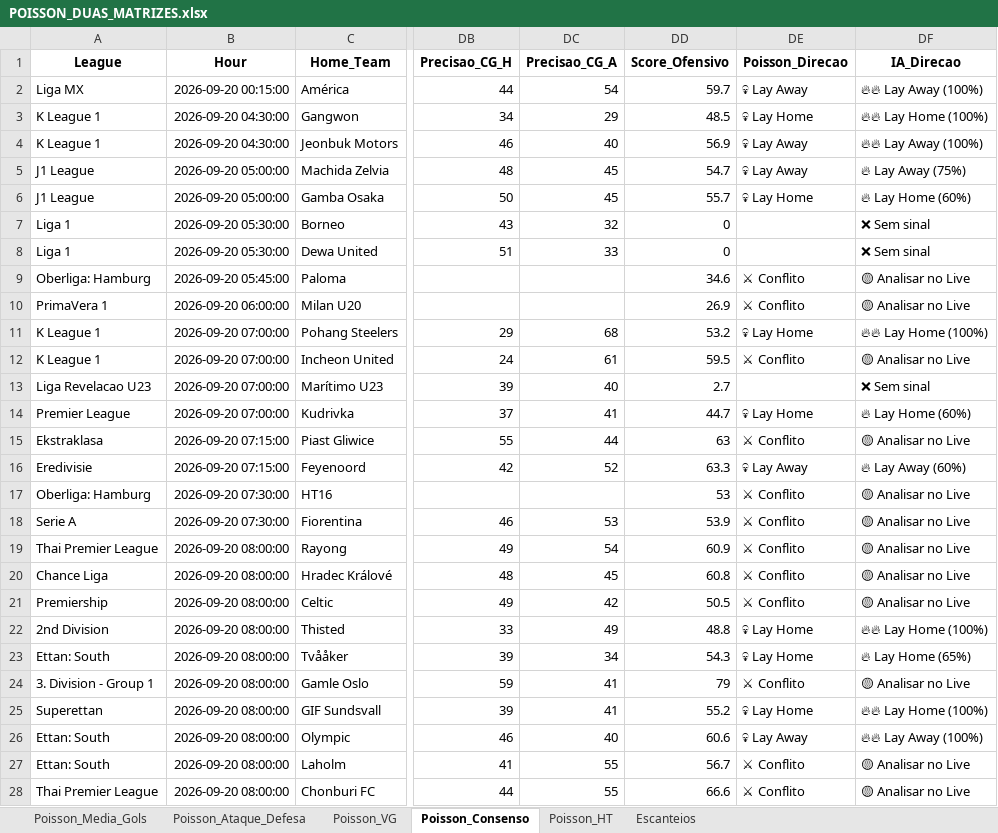
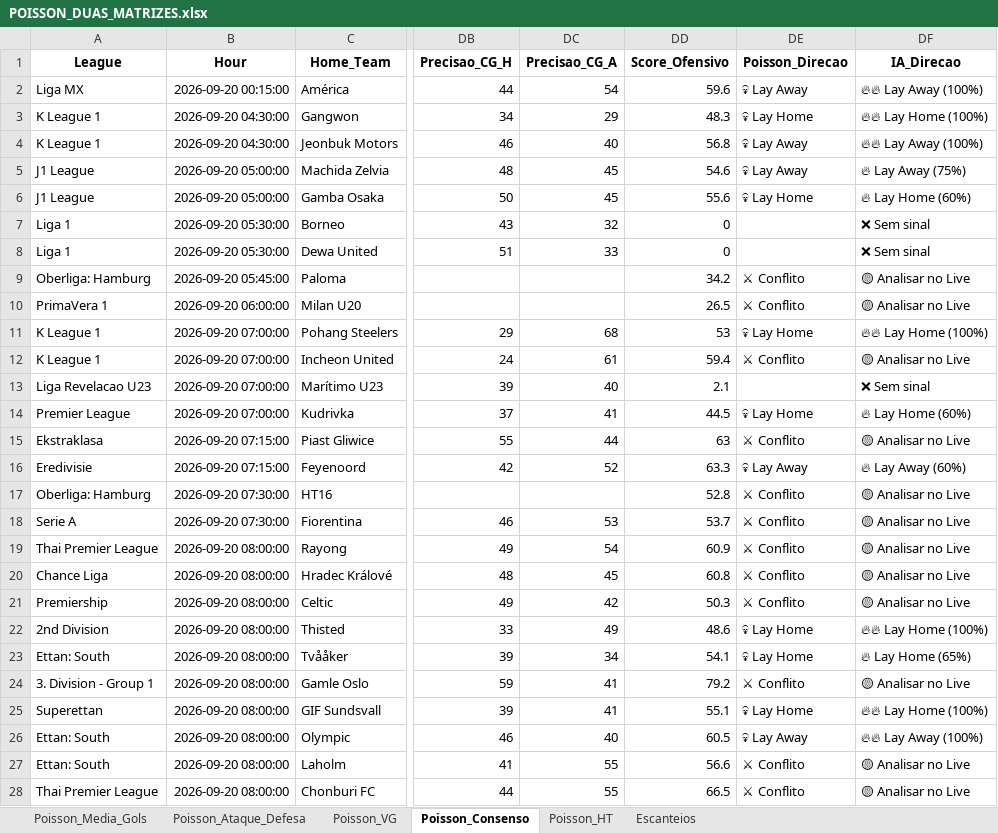
Before and after one commit to AndersonSS91-DEV/Skynet-V18, an Excel workbook: data/POISSON_DUAS_MATRIZES.xlsx, sheet Poisson_Consenso, drawn as a sheet; only a part is shown, gaps mark what is left out; values as stored, in another font and other column widths than the file's, no borders; the diff covers the shown part only; the diff names each change by its address in the sheet, - before the commit and + after, or states it on an @@ line.

```diff
--- a/data/POISSON_DUAS_MATRIZES.xlsx (sheet Poisson_Consenso)
+++ b/data/POISSON_DUAS_MATRIZES.xlsx (sheet Poisson_Consenso)
-DD2 (Score_Ofensivo): 59.7
+DD2 (Score_Ofensivo): 59.6
-DD3 (Score_Ofensivo): 48.5
+DD3 (Score_Ofensivo): 48.3
-DD4 (Score_Ofensivo): 56.9
+DD4 (Score_Ofensivo): 56.8
-DD5 (Score_Ofensivo): 54.7
+DD5 (Score_Ofensivo): 54.6
-DD6 (Score_Ofensivo): 55.7
+DD6 (Score_Ofensivo): 55.6
-DD9 (Score_Ofensivo): 34.6
+DD9 (Score_Ofensivo): 34.2
-DD10 (Score_Ofensivo): 26.9
+DD10 (Score_Ofensivo): 26.5
-DD11 (Score_Ofensivo): 53.2
+DD11 (Score_Ofensivo): 53
-DD12 (Score_Ofensivo): 59.5
+DD12 (Score_Ofensivo): 59.4
-DD13 (Score_Ofensivo): 2.7
+DD13 (Score_Ofensivo): 2.1
-DD14 (Score_Ofensivo): 44.7
+DD14 (Score_Ofensivo): 44.5
-DD17 (Score_Ofensivo): 53
+DD17 (Score_Ofensivo): 52.8
-DD18 (Score_Ofensivo): 53.9
+DD18 (Score_Ofensivo): 53.7
-DD21 (Score_Ofensivo): 50.5
+DD21 (Score_Ofensivo): 50.3
-DD22 (Score_Ofensivo): 48.8
+DD22 (Score_Ofensivo): 48.6
-DD23 (Score_Ofensivo): 54.3
+DD23 (Score_Ofensivo): 54.1
-DD24 (Score_Ofensivo): 79
+DD24 (Score_Ofensivo): 79.2
-DD25 (Score_Ofensivo): 55.2
+DD25 (Score_Ofensivo): 55.1
-DD26 (Score_Ofensivo): 60.6
+DD26 (Score_Ofensivo): 60.5
-DD27 (Score_Ofensivo): 56.7
+DD27 (Score_Ofensivo): 56.6
-DD28 (Score_Ofensivo): 66.6
+DD28 (Score_Ofensivo): 66.5
```
Also changed, not shown: 236 edited cells elsewhere in this sheet, sheet Poisson_HT, sheet Escanteios, sheet Poisson_VG, sheet Poisson_Media_Gols, sheet Poisson_Ataque_Defesa, data/PIPELINE2_RESULTADOS.xlsx, 1 other file.
